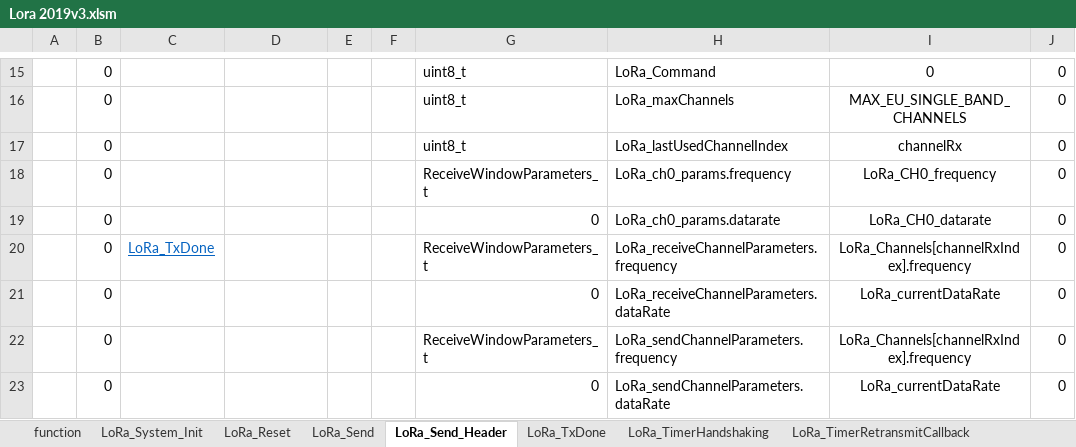
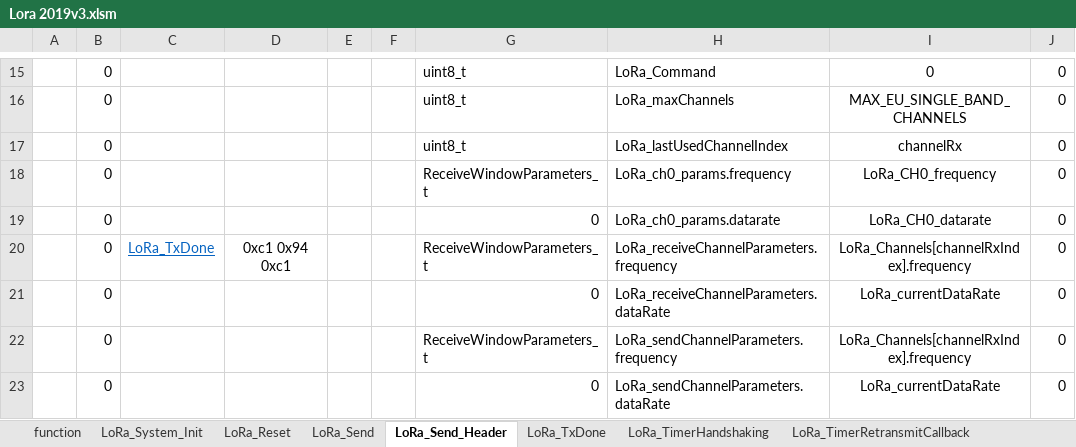
Before and after one commit to michalmendrek/Lora2019, an Excel workbook: Lora 2019v3.xlsm, sheet LoRa_Send_Header, drawn as a sheet; only a part is shown, gaps mark what is left out; values as stored, in another font and other column widths than the file's, no borders; charts and pictures not drawn; the diff names each change by its address in the sheet, - before the commit and + after, or states it on an @@ line.

Commit message:
LoRa_xlsm_v3_03

```diff
--- a/Lora 2019v3.xlsm (sheet LoRa_Send_Header)
+++ b/Lora 2019v3.xlsm (sheet LoRa_Send_Header)
-D20: (empty)
+D20: 0xc1 0x94 0xc1
```
Also changed, not shown: 5 other files.
